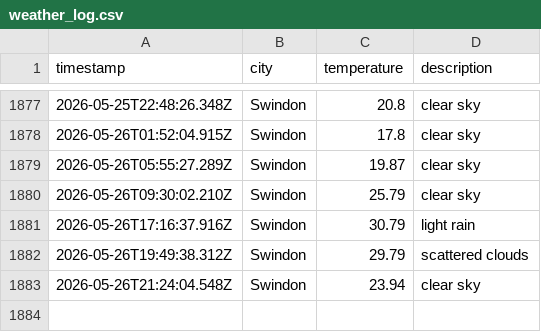
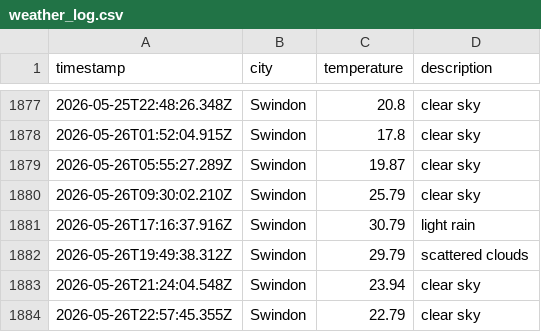
Before and after one commit to sjw-99/LF-DataOps-Weather-App, a CSV file: data/weather_log.csv, drawn as a sheet; only a part is shown, gaps mark what is left out.

```diff
--- a/data/weather_log.csv
+++ b/data/weather_log.csv
@@ -1883 +1883,2 @@ timestamp,city,temperature,description
 2026-05-26T21:24:04.548Z,Swindon,23.94,clear sky
+2026-05-26T22:57:45.355Z,Swindon,22.79,clear sky
```
Also changed, not shown: 1 other file.
